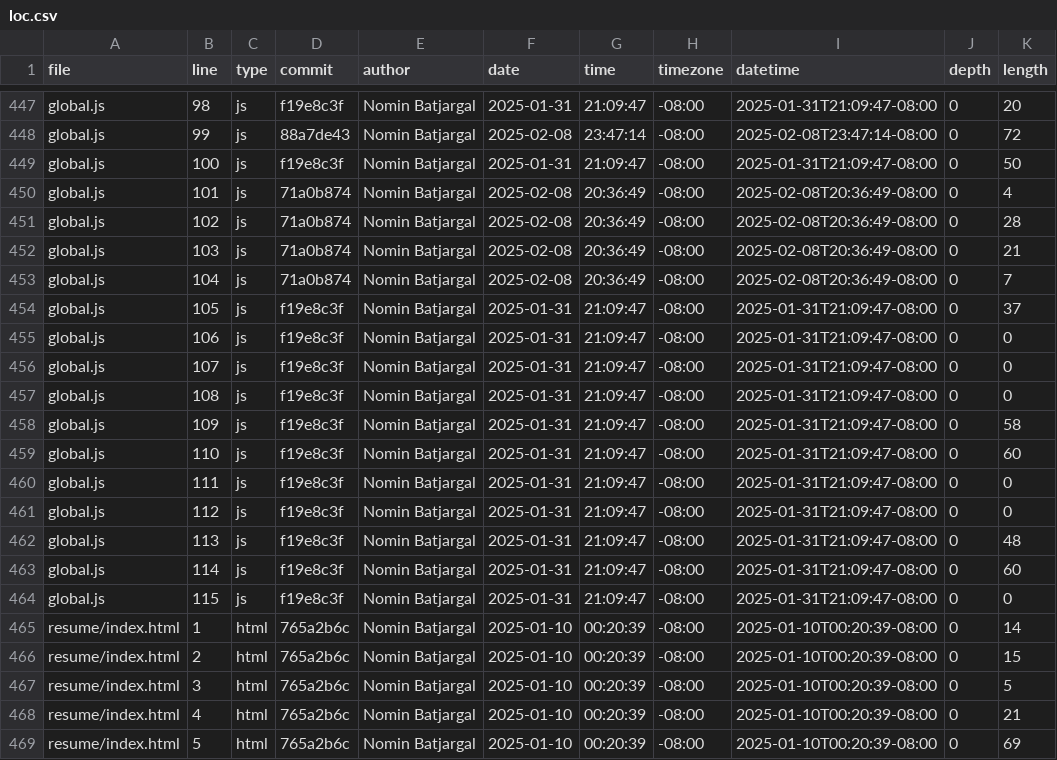
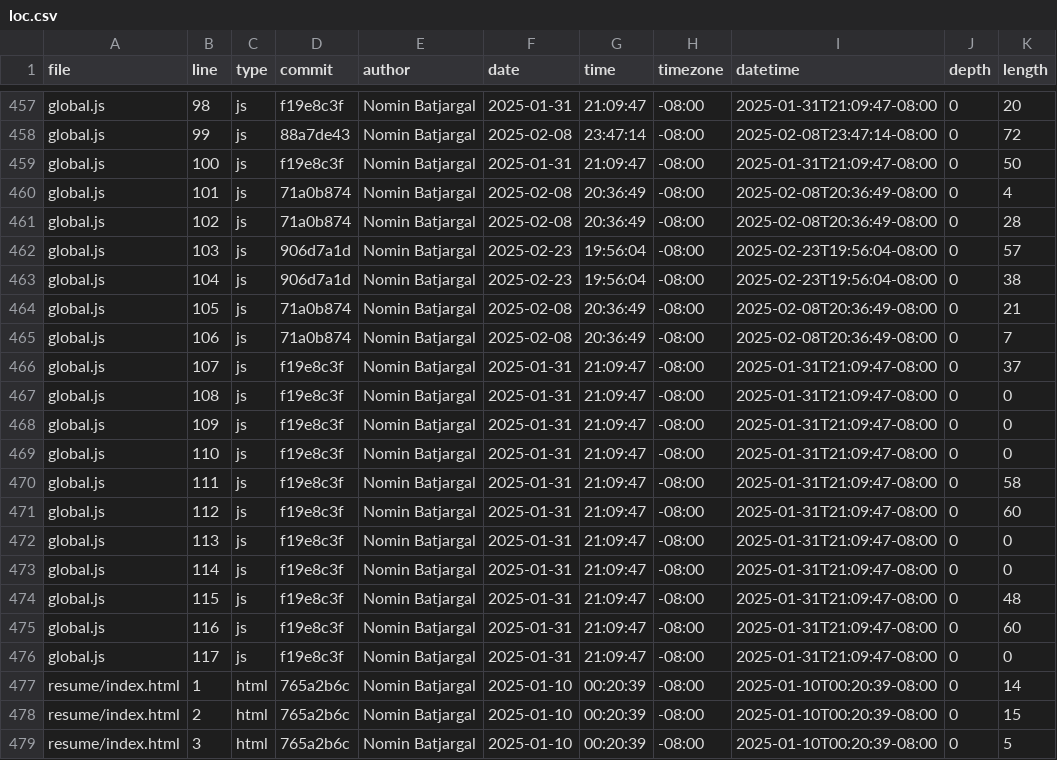
Before and after one commit to nomin709/portfolio, a CSV file: meta/loc.csv, drawn as a sheet; only a part is shown, gaps mark what is left out; the shorter side is filled out with more unchanged rows; the diff covers the shown part only.

```diff
--- a/meta/loc.csv
+++ b/meta/loc.csv
@@ -451,15 +461,17 @@ global.js,101,js,71a0b874,Nomin Batjargal,2025-02-08,20:36:49,-08:00,2025-02-08T
 global.js,102,js,71a0b874,Nomin Batjargal,2025-02-08,20:36:49,-08:00,2025-02-08T20:36:49-08:00,0,28
-global.js,103,js,71a0b874,Nomin Batjargal,2025-02-08,20:36:49,-08:00,2025-02-08T20:36:49-08:00,0,21
-global.js,104,js,71a0b874,Nomin Batjargal,2025-02-08,20:36:49,-08:00,2025-02-08T20:36:49-08:00,0,7
-global.js,105,js,f19e8c3f,Nomin Batjargal,2025-01-31,21:09:47,-08:00,2025-01-31T21:09:47-08:00,0,37
-global.js,106,js,f19e8c3f,Nomin Batjargal,2025-01-31,21:09:47,-08:00,2025-01-31T21:09:47-08:00,0,0
-global.js,107,js,f19e8c3f,Nomin Batjargal,2025-01-31,21:09:47,-08:00,2025-01-31T21:09:47-08:00,0,0
+global.js,103,js,906d7a1d,Nomin Batjargal,2025-02-23,19:56:04,-08:00,2025-02-23T19:56:04-08:00,0,57
+global.js,104,js,906d7a1d,Nomin Batjargal,2025-02-23,19:56:04,-08:00,2025-02-23T19:56:04-08:00,0,38
+global.js,105,js,71a0b874,Nomin Batjargal,2025-02-08,20:36:49,-08:00,2025-02-08T20:36:49-08:00,0,21
+global.js,106,js,71a0b874,Nomin Batjargal,2025-02-08,20:36:49,-08:00,2025-02-08T20:36:49-08:00,0,7
+global.js,107,js,f19e8c3f,Nomin Batjargal,2025-01-31,21:09:47,-08:00,2025-01-31T21:09:47-08:00,0,37
 global.js,108,js,f19e8c3f,Nomin Batjargal,2025-01-31,21:09:47,-08:00,2025-01-31T21:09:47-08:00,0,0
-global.js,109,js,f19e8c3f,Nomin Batjargal,2025-01-31,21:09:47,-08:00,2025-01-31T21:09:47-08:00,0,58
-global.js,110,js,f19e8c3f,Nomin Batjargal,2025-01-31,21:09:47,-08:00,2025-01-31T21:09:47-08:00,0,60
-global.js,111,js,f19e8c3f,Nomin Batjargal,2025-01-31,21:09:47,-08:00,2025-01-31T21:09:47-08:00,0,0
-global.js,112,js,f19e8c3f,Nomin Batjargal,2025-01-31,21:09:47,-08:00,2025-01-31T21:09:47-08:00,0,0
-global.js,113,js,f19e8c3f,Nomin Batjargal,2025-01-31,21:09:47,-08:00,2025-01-31T21:09:47-08:00,0,48
-global.js,114,js,f19e8c3f,Nomin Batjargal,2025-01-31,21:09:47,-08:00,2025-01-31T21:09:47-08:00,0,60
-global.js,115,js,f19e8c3f,Nomin Batjargal,2025-01-31,21:09:47,-08:00,2025-01-31T21:09:47-08:00,0,0
+global.js,109,js,f19e8c3f,Nomin Batjargal,2025-01-31,21:09:47,-08:00,2025-01-31T21:09:47-08:00,0,0
+global.js,110,js,f19e8c3f,Nomin Batjargal,2025-01-31,21:09:47,-08:00,2025-01-31T21:09:47-08:00,0,0
+global.js,111,js,f19e8c3f,Nomin Batjargal,2025-01-31,21:09:47,-08:00,2025-01-31T21:09:47-08:00,0,58
+global.js,112,js,f19e8c3f,Nomin Batjargal,2025-01-31,21:09:47,-08:00,2025-01-31T21:09:47-08:00,0,60
+global.js,113,js,f19e8c3f,Nomin Batjargal,2025-01-31,21:09:47,-08:00,2025-01-31T21:09:47-08:00,0,0
+global.js,114,js,f19e8c3f,Nomin Batjargal,2025-01-31,21:09:47,-08:00,2025-01-31T21:09:47-08:00,0,0
+global.js,115,js,f19e8c3f,Nomin Batjargal,2025-01-31,21:09:47,-08:00,2025-01-31T21:09:47-08:00,0,48
+global.js,116,js,f19e8c3f,Nomin Batjargal,2025-01-31,21:09:47,-08:00,2025-01-31T21:09:47-08:00,0,60
+global.js,117,js,f19e8c3f,Nomin Batjargal,2025-01-31,21:09:47,-08:00,2025-01-31T21:09:47-08:00,0,0
 resume/index.html,1,html,765a2b6c,Nomin Batjargal,2025-01-10,00:20:39,-08:00,2025-01-10T00:20:39-08:00,0,14
```
Also changed, not shown: 10 added rows and 4 edited cells elsewhere in this file.
